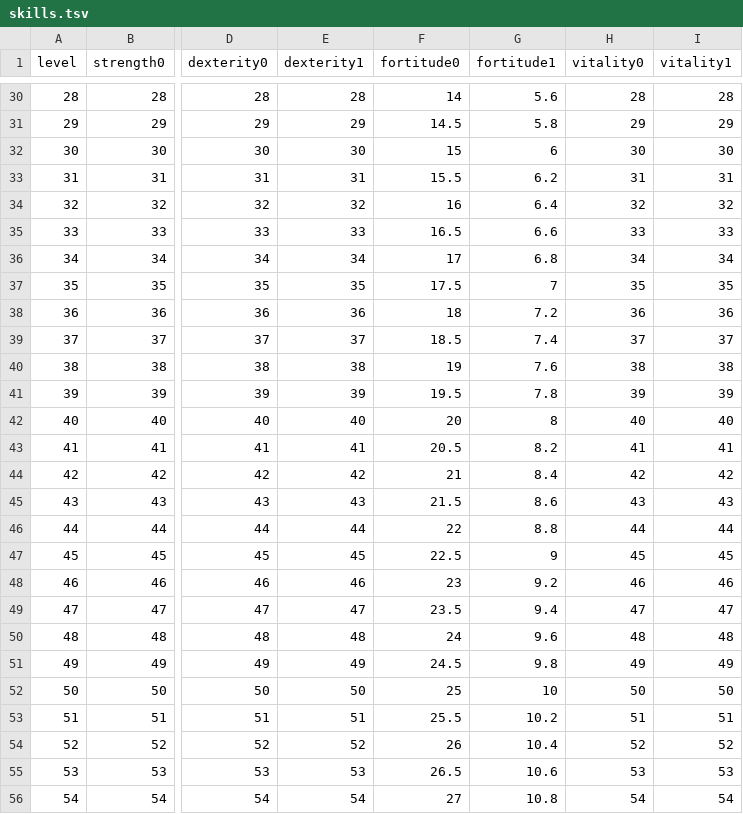
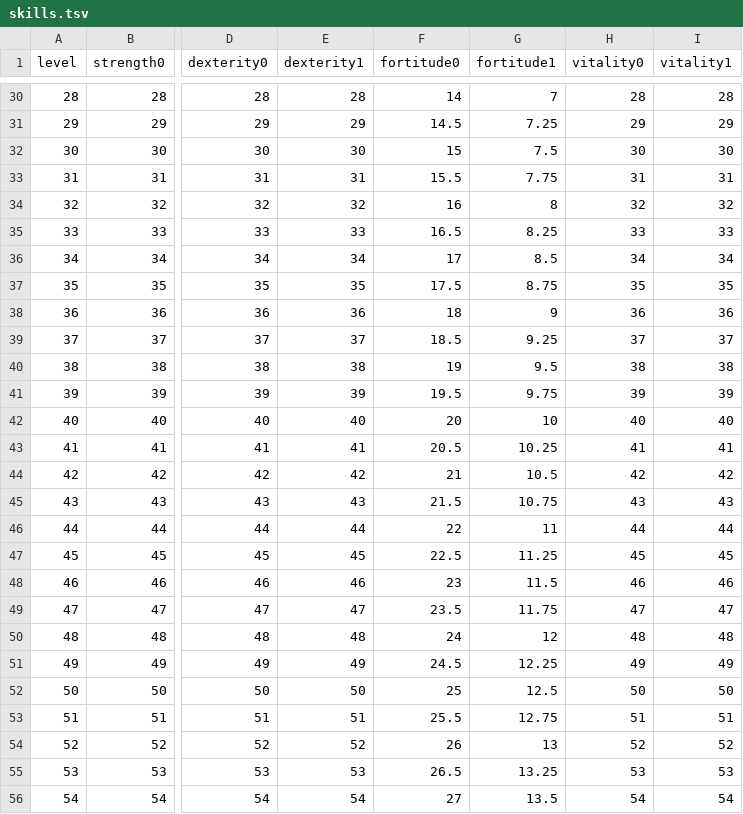
Before and after one commit to ololoken/emptyclip, a TSV file: assets/source/stats/skills.tsv, drawn as a sheet; only a part is shown, gaps mark what is left out; the diff covers the shown part only; the diff names each change by its address in the sheet, - before the commit and + after, or states it on an @@ line.

```diff
--- a/assets/source/stats/skills.tsv
+++ b/assets/source/stats/skills.tsv
-G30 (fortitude1): 5.6
+G30 (fortitude1): 7
-G31 (fortitude1): 5.8
+G31 (fortitude1): 7.25
-G32 (fortitude1): 6
+G32 (fortitude1): 7.5
-G33 (fortitude1): 6.2
+G33 (fortitude1): 7.75
-G34 (fortitude1): 6.4
+G34 (fortitude1): 8
-G35 (fortitude1): 6.6
+G35 (fortitude1): 8.25
-G36 (fortitude1): 6.8
+G36 (fortitude1): 8.5
-G37 (fortitude1): 7
+G37 (fortitude1): 8.75
-G38 (fortitude1): 7.2
+G38 (fortitude1): 9
-G39 (fortitude1): 7.4
+G39 (fortitude1): 9.25
-G40 (fortitude1): 7.6
+G40 (fortitude1): 9.5
-G41 (fortitude1): 7.8
+G41 (fortitude1): 9.75
-G42 (fortitude1): 8
+G42 (fortitude1): 10
-G43 (fortitude1): 8.2
+G43 (fortitude1): 10.25
-G44 (fortitude1): 8.4
+G44 (fortitude1): 10.5
-G45 (fortitude1): 8.6
+G45 (fortitude1): 10.75
-G46 (fortitude1): 8.8
+G46 (fortitude1): 11
-G47 (fortitude1): 9
+G47 (fortitude1): 11.25
-G48 (fortitude1): 9.2
+G48 (fortitude1): 11.5
-G49 (fortitude1): 9.4
+G49 (fortitude1): 11.75
-G50 (fortitude1): 9.6
+G50 (fortitude1): 12
-G51 (fortitude1): 9.8
+G51 (fortitude1): 12.25
-G52 (fortitude1): 10
+G52 (fortitude1): 12.5
-G53 (fortitude1): 10.2
+G53 (fortitude1): 12.75
-G54 (fortitude1): 10.4
+G54 (fortitude1): 13
-G55 (fortitude1): 10.6
+G55 (fortitude1): 13.25
-G56 (fortitude1): 10.8
+G56 (fortitude1): 13.5
```
Also changed, not shown: 173 edited cells elsewhere in this file.
